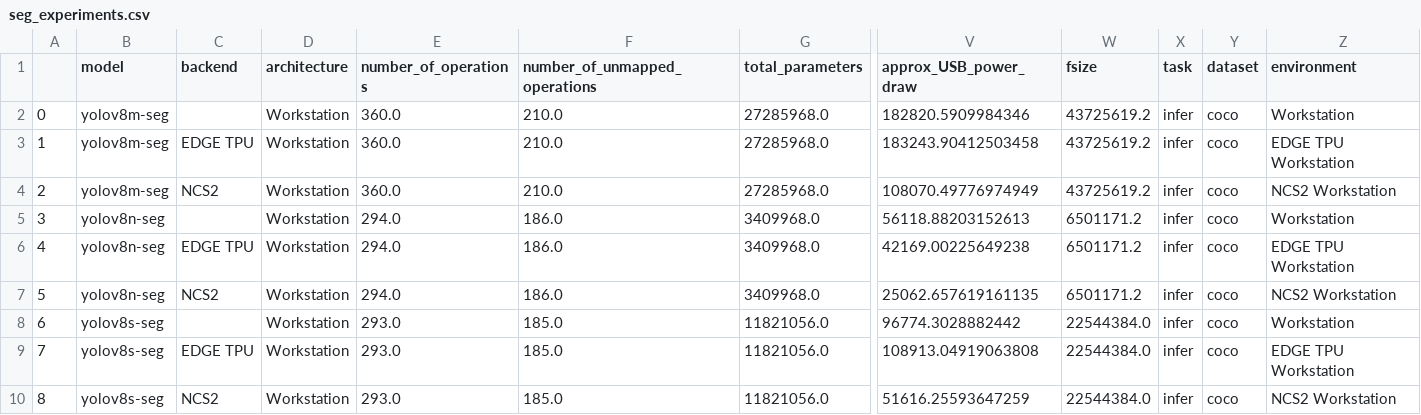
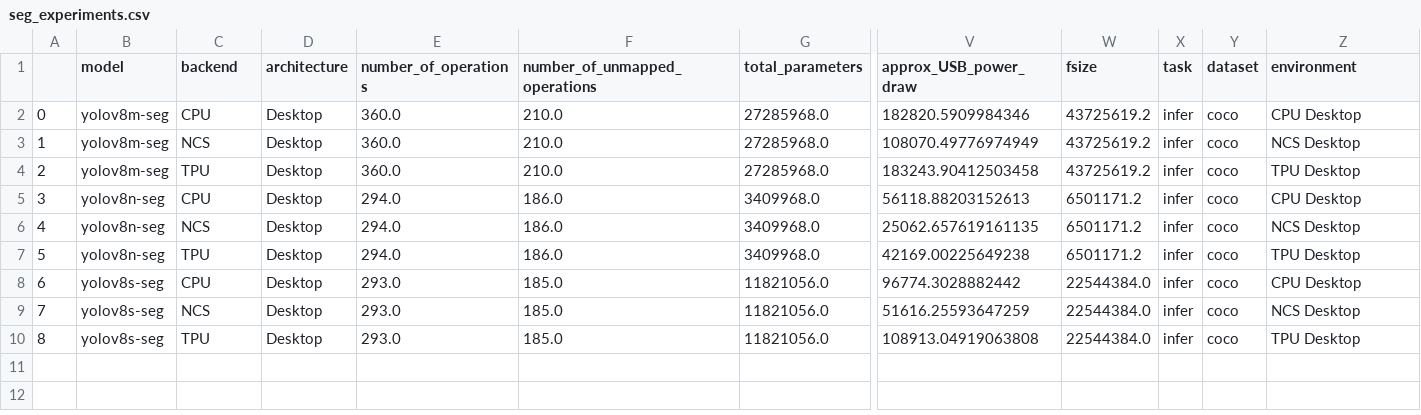
Before and after one commit to raphischer/edge-acc, a CSV file: seg_experiments.csv, drawn as a sheet; only a part is shown, gaps mark what is left out; removed rows and columns are numbered as before the commit, all else as after; rows hold the shown columns only; the diff names each change by its address in the sheet, - before the commit and + after, or states it on an @@ line.

```diff
--- a/seg_experiments.csv
+++ b/seg_experiments.csv
-C2 (backend): (empty)
+C2 (backend): CPU
-D2 (architecture): Workstation
+D2 (architecture): Desktop
-Z2 (environment): Workstation
+Z2 (environment): CPU Desktop
-row 3: 1 | yolov8m-seg | EDGE TPU | Workstation | 360.0 | 210.0 | 27285968.0 | 183243.90412503458 | 43725619.2 | infer | coco | EDGE TPU Workstation
@@ column A renumbered between rows 3 and 9 @@
-C3 (backend): NCS2
+C3 (backend): NCS
-D3 (architecture): Workstation
+D3 (architecture): Desktop
-Z3 (environment): NCS2 Workstation
+Z3 (environment): NCS Desktop
+row 4: 2 | yolov8m-seg | TPU | Desktop | 360.0 | 210.0 | 27285968.0 | 183243.90412503458 | 43725619.2 | infer | coco | TPU Desktop
-C5 (backend): (empty)
+C5 (backend): CPU
-D5 (architecture): Workstation
+D5 (architecture): Desktop
-Z5 (environment): Workstation
+Z5 (environment): CPU Desktop
-row 6: 4 | yolov8n-seg | EDGE TPU | Workstation | 294.0 | 186.0 | 3409968.0 | 42169.00225649238 | 6501171.2 | infer | coco | EDGE TPU Workstation
-C6 (backend): NCS2
+C6 (backend): NCS
-D6 (architecture): Workstation
+D6 (architecture): Desktop
-Z6 (environment): NCS2 Workstation
+Z6 (environment): NCS Desktop
+row 7: 5 | yolov8n-seg | TPU | Desktop | 294.0 | 186.0 | 3409968.0 | 42169.00225649238 | 6501171.2 | infer | coco | TPU Desktop
-C8 (backend): (empty)
+C8 (backend): CPU
-D8 (architecture): Workstation
+D8 (architecture): Desktop
-Z8 (environment): Workstation
+Z8 (environment): CPU Desktop
-row 9: 7 | yolov8s-seg | EDGE TPU | Workstation | 293.0 | 185.0 | 11821056.0 | 108913.04919063808 | 22544384.0 | infer | coco | EDGE TPU Workstation
-C9 (backend): NCS2
+C9 (backend): NCS
-D9 (architecture): Workstation
+D9 (architecture): Desktop
-Z9 (environment): NCS2 Workstation
+Z9 (environment): NCS Desktop
+row 10: 8 | yolov8s-seg | TPU | Desktop | 293.0 | 185.0 | 11821056.0 | 108913.04919063808 | 22544384.0 | infer | coco | TPU Desktop
```
Also changed, not shown: class_experiments.csv, 5 other files.
